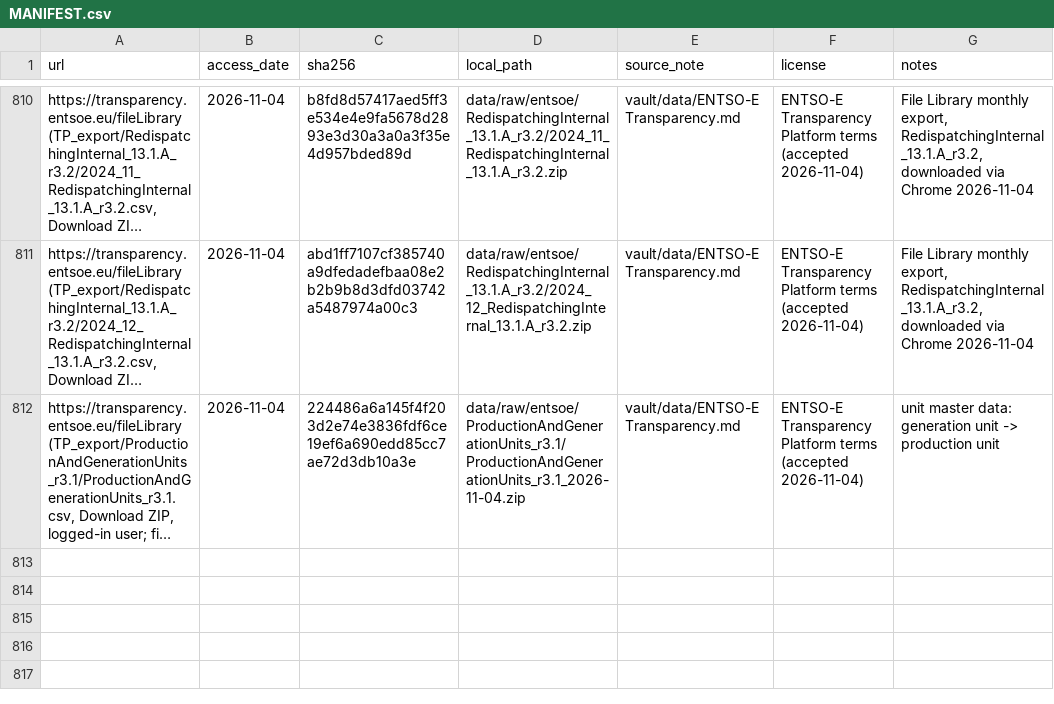
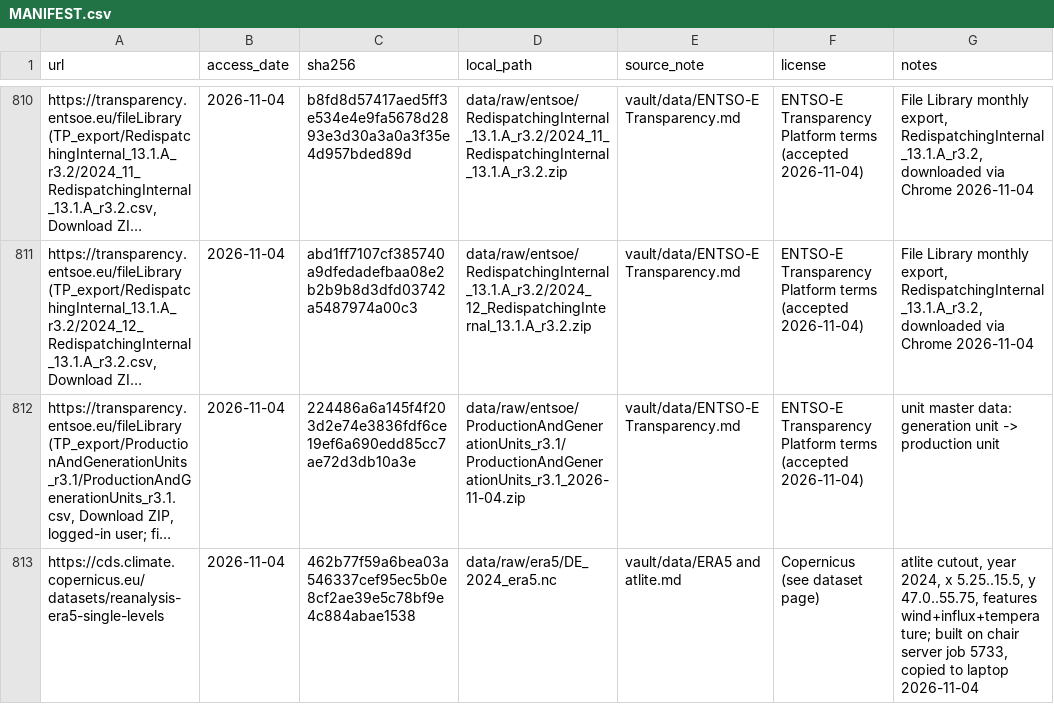
Before and after one commit to Julster35/NetzFix, a CSV file: data/MANIFEST.csv, drawn as a sheet; only a part is shown, gaps mark what is left out; long unchanged cells end in …; the diff names each change by its address in the sheet, - before the commit and + after, or states it on an @@ line.

```diff
--- a/data/MANIFEST.csv
+++ b/data/MANIFEST.csv
+row 813: https://cds.climate.copernicus.eu/datasets/reanalysis-era5-single-levels | 2026-11-04 | 462b77f59a6bea03a546337cef95ec5b0e8cf2ae39e5c78bf9e4c884abae1538 | data/raw/era5/DE_2024_era5.nc | vault/data/ERA5 and atlite.md | Copernicus (see dataset page) | atlite cutout, year 2024, x 5.25..15.5, y 47.0..55.75, features wind+influx+temperature; built on chair server job 5733, copied to laptop 2026-11-04
```
